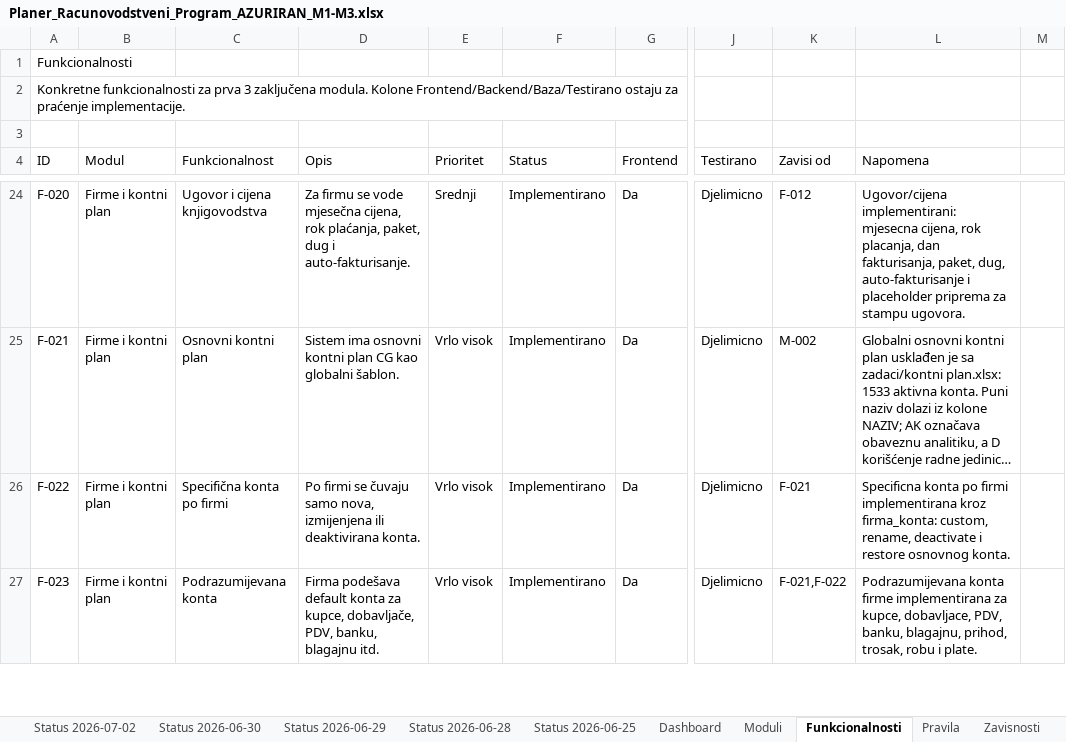
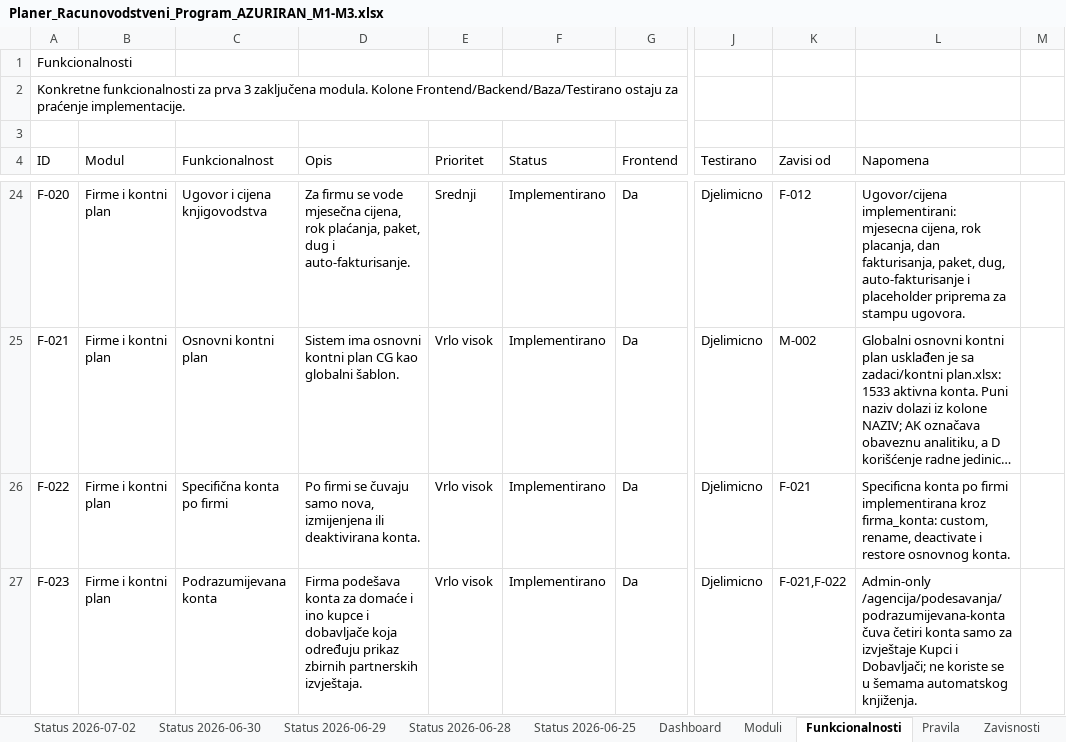
Before and after one commit to zeljkobar/knjigovodstvoonline, an Excel workbook: zadaci/Planer_Racunovodstveni_Program_AZURIRAN_M1-M3.xlsx, sheet Funkcionalnosti, drawn as a sheet; only a part is shown, gaps mark what is left out; long unchanged cells end in …; values as stored, in another font and other column widths than the file's, no borders; the diff covers the shown part only; the diff names each change by its address in the sheet, - before the commit and + after, or states it on an @@ line.

```diff
--- a/zadaci/Planer_Racunovodstveni_Program_AZURIRAN_M1-M3.xlsx (sheet Funkcionalnosti)
+++ b/zadaci/Planer_Racunovodstveni_Program_AZURIRAN_M1-M3.xlsx (sheet Funkcionalnosti)
-D27 (Opis): Firma podešava default konta za kupce, dobavljače, PDV, banku, blagajnu itd.
+D27 (Opis): Firma podešava konta za domaće i ino kupce i dobavljače koja određuju prikaz zbirnih partnerskih izvještaja.
-L27 (Napomena): Podrazumijevana konta firme implementirana za kupce, dobavljace, PDV, banku, blagajnu, prihod, trosak, robu i plate.
+L27 (Napomena): Admin-only /agencija/podesavanja/podrazumijevana-konta čuva četiri konta samo za izvještaje Kupci i Dobavljači; ne koriste se u šemama automatskog knjiženja.
```
Also changed, not shown: 1 added row and 8 edited cells elsewhere in this sheet, sheet Ekrani, sheet Moduli, 25 other files.
